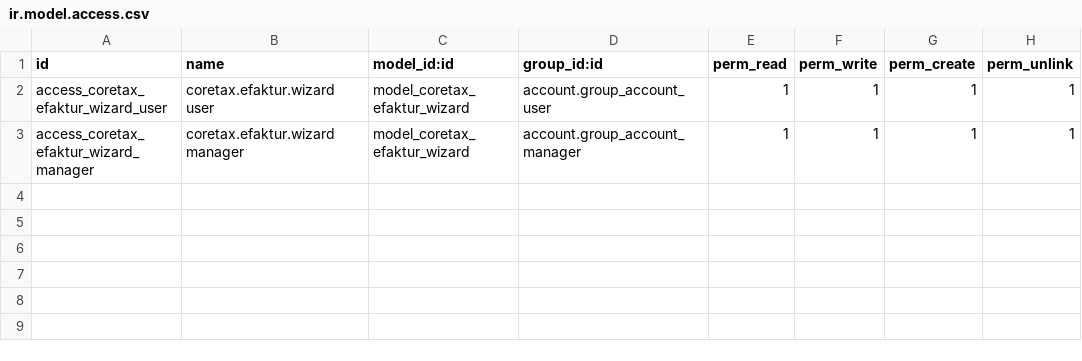
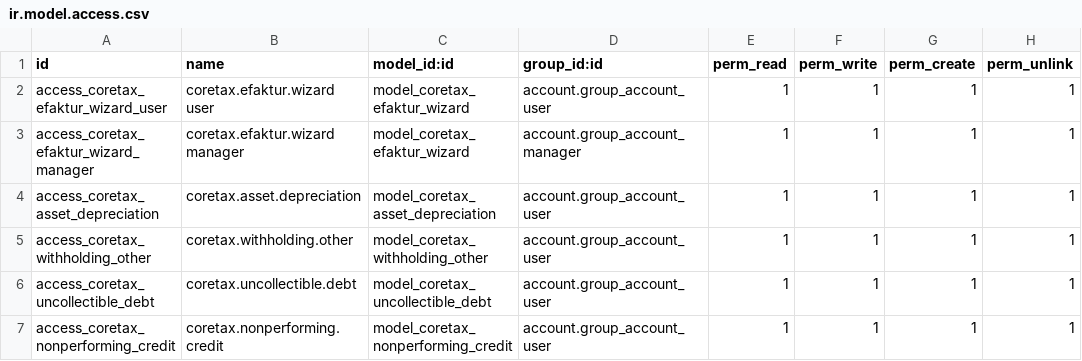
Before and after one commit to antonset1104/rental_property, a CSV file: rental_management_coretax/security/ir.model.access.csv, drawn as a sheet; the diff names each change by its address in the sheet, - before the commit and + after, or states it on an @@ line.

```diff
--- a/rental_management_coretax/security/ir.model.access.csv
+++ b/rental_management_coretax/security/ir.model.access.csv
+row 4: access_coretax_asset_depreciation | coretax.asset.depreciation | model_coretax_asset_depreciation | account.group_account_user | 1 | 1 | 1 | 1
+row 5: access_coretax_withholding_other | coretax.withholding.other | model_coretax_withholding_other | account.group_account_user | 1 | 1 | 1 | 1
+row 6: access_coretax_uncollectible_debt | coretax.uncollectible.debt | model_coretax_uncollectible_debt | account.group_account_user | 1 | 1 | 1 | 1
+row 7: access_coretax_nonperforming_credit | coretax.nonperforming.credit | model_coretax_nonperforming_credit | account.group_account_user | 1 | 1 | 1 | 1
```
Also changed, not shown: 8 other files.
